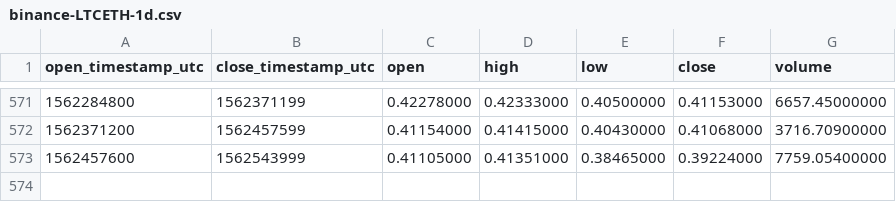
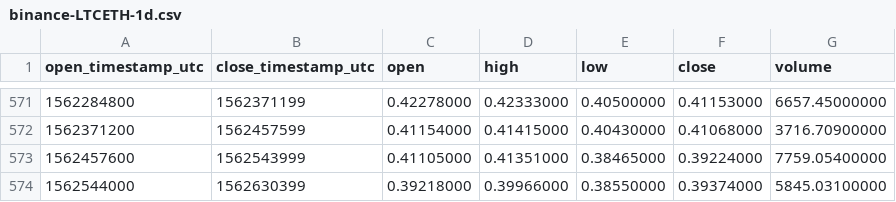
Before and after one commit to cryptobigbro/binance-LTCETH, a CSV file: binance-LTCETH-1d.csv, drawn as a sheet; only a part is shown, gaps mark what is left out; the diff names each change by its address in the sheet, - before the commit and + after, or states it on an @@ line.

Commit message:
Update OHLCV data.

```diff
--- a/binance-LTCETH-1d.csv
+++ b/binance-LTCETH-1d.csv
+row 574: 1562544000 | 1562630399 | 0.39218000 | 0.39966000 | 0.38550000 | 0.39374000 | 5845.03100000
```
Also changed, not shown: 1 other file.
